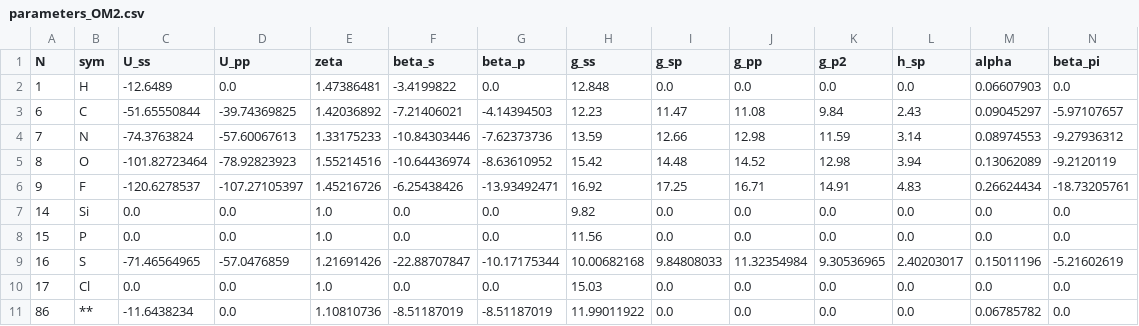
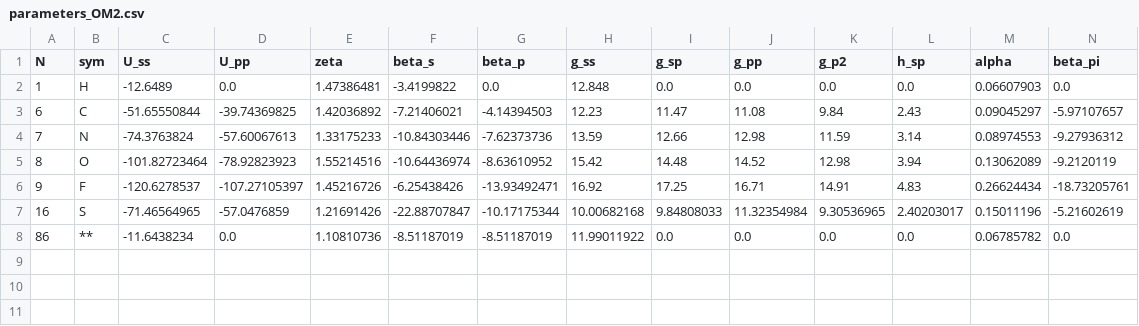
Before and after one commit to lanl/PYSEQM, a CSV file: seqm/params/parameters_OM2.csv, drawn as a sheet; only a part is shown; rows hold the shown columns only; the diff names each change by its address in the sheet, - before the commit and + after, or states it on an @@ line.

```diff
--- a/seqm/params/parameters_OM2.csv
+++ b/seqm/params/parameters_OM2.csv
-row 7: 14 | Si | 0.0 | 0.0 | 1.0 | 0.0 | 0.0 | 9.82 | 0.0 | 0.0 | 0.0 | 0.0 | 0.0 | 0.0
-row 8: 15 | P | 0.0 | 0.0 | 1.0 | 0.0 | 0.0 | 11.56 | 0.0 | 0.0 | 0.0 | 0.0 | 0.0 | 0.0
-row 10: 17 | Cl | 0.0 | 0.0 | 1.0 | 0.0 | 0.0 | 15.03 | 0.0 | 0.0 | 0.0 | 0.0 | 0.0 | 0.0
```
Also changed, not shown: 12 other files.
